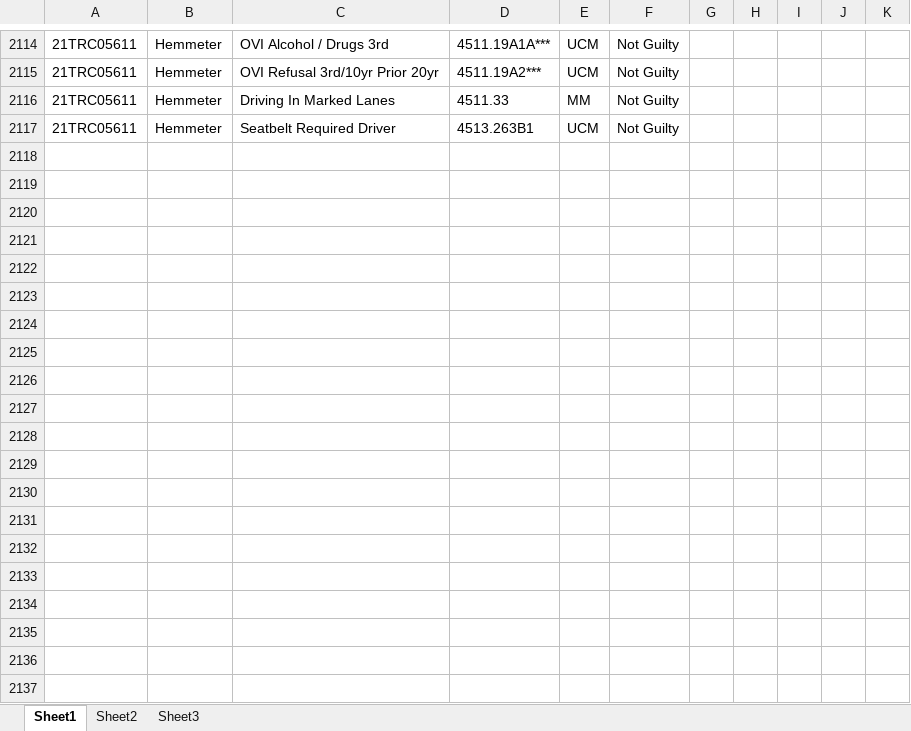
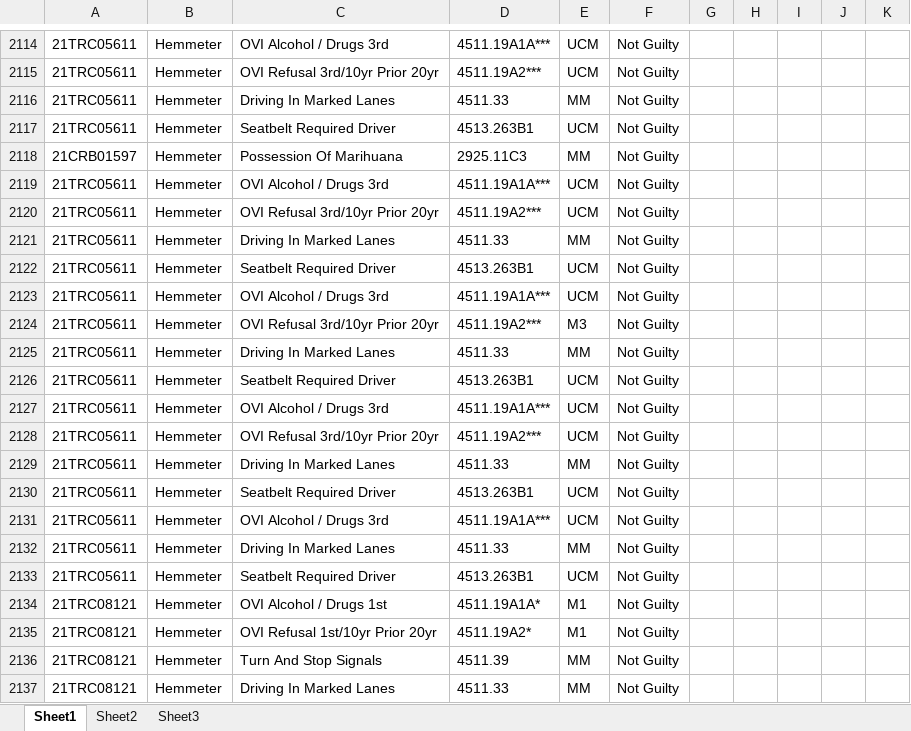
Before and after one commit to HunterProgram22/MuniEntry, an Excel workbook: db/Case_Data.xlsx, sheet Sheet1, drawn as a sheet; only a part is shown, gaps mark what is left out; values as stored, in another font and other column widths than the file's, no borders; the diff names each change by its address in the sheet, - before the commit and + after, or states it on an @@ line.

```diff
--- a/db/Case_Data.xlsx (sheet Sheet1)
+++ b/db/Case_Data.xlsx (sheet Sheet1)
+row 2118: 21CRB01597 | Hemmeter | Possession Of Marihuana | 2925.11C3 | MM | Not Guilty
+row 2119: 21TRC05611 | Hemmeter | OVI Alcohol / Drugs 3rd | 4511.19A1A*** | UCM | Not Guilty
+row 2120: 21TRC05611 | Hemmeter | OVI Refusal 3rd/10yr Prior 20yr | 4511.19A2*** | UCM | Not Guilty
+row 2121: 21TRC05611 | Hemmeter | Driving In Marked Lanes | 4511.33 | MM | Not Guilty
+row 2122: 21TRC05611 | Hemmeter | Seatbelt Required Driver | 4513.263B1 | UCM | Not Guilty
+row 2123: 21TRC05611 | Hemmeter | OVI Alcohol / Drugs 3rd | 4511.19A1A*** | UCM | Not Guilty
+row 2124: 21TRC05611 | Hemmeter | OVI Refusal 3rd/10yr Prior 20yr | 4511.19A2*** | M3 | Not Guilty
+row 2125: 21TRC05611 | Hemmeter | Driving In Marked Lanes | 4511.33 | MM | Not Guilty
+row 2126: 21TRC05611 | Hemmeter | Seatbelt Required Driver | 4513.263B1 | UCM | Not Guilty
+row 2127: 21TRC05611 | Hemmeter | OVI Alcohol / Drugs 3rd | 4511.19A1A*** | UCM | Not Guilty
+row 2128: 21TRC05611 | Hemmeter | OVI Refusal 3rd/10yr Prior 20yr | 4511.19A2*** | UCM | Not Guilty
+row 2129: 21TRC05611 | Hemmeter | Driving In Marked Lanes | 4511.33 | MM | Not Guilty
+row 2130: 21TRC05611 | Hemmeter | Seatbelt Required Driver | 4513.263B1 | UCM | Not Guilty
+row 2131: 21TRC05611 | Hemmeter | OVI Alcohol / Drugs 3rd | 4511.19A1A*** | UCM | Not Guilty
+row 2132: 21TRC05611 | Hemmeter | Driving In Marked Lanes | 4511.33 | MM | Not Guilty
+row 2133: 21TRC05611 | Hemmeter | Seatbelt Required Driver | 4513.263B1 | UCM | Not Guilty
+row 2134: 21TRC08121 | Hemmeter | OVI Alcohol / Drugs 1st | 4511.19A1A* | M1 | Not Guilty
+row 2135: 21TRC08121 | Hemmeter | OVI Refusal 1st/10yr Prior 20yr | 4511.19A2* | M1 | Not Guilty
+row 2136: 21TRC08121 | Hemmeter | Turn And Stop Signals | 4511.39 | MM | Not Guilty
+row 2137: 21TRC08121 | Hemmeter | Driving In Marked Lanes | 4511.33 | MM | Not Guilty
```
Also changed, not shown: 8 other files.
